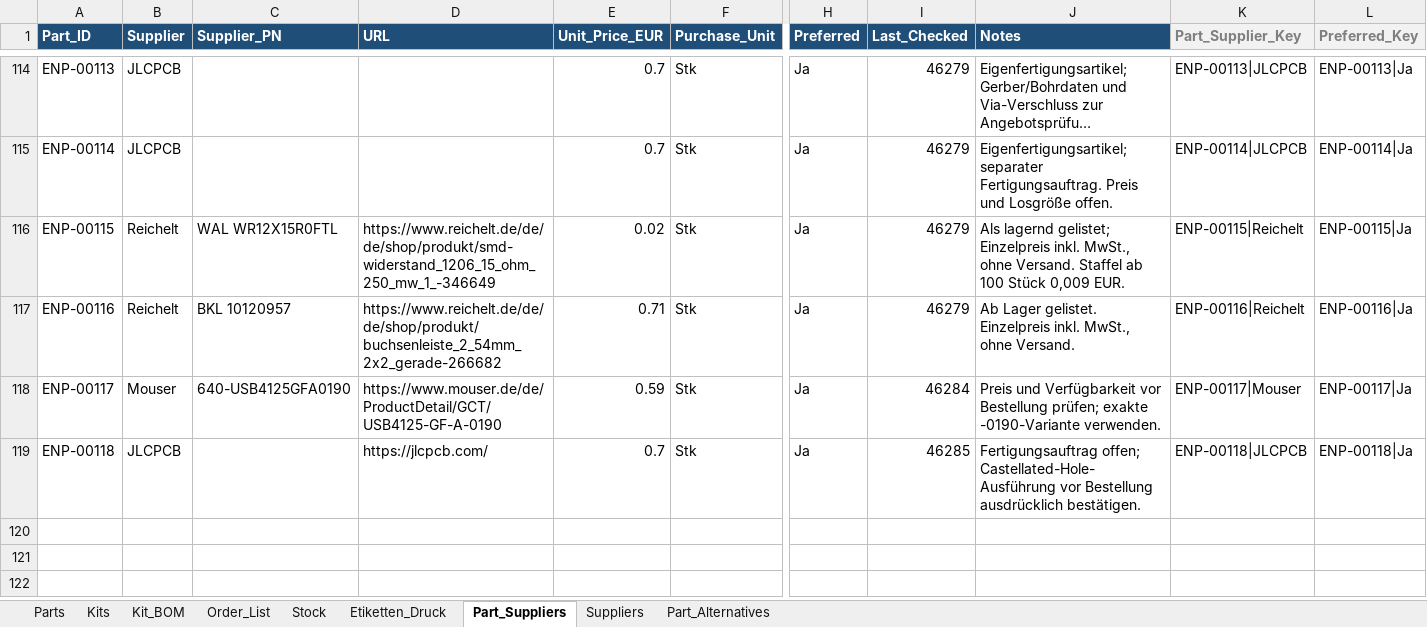
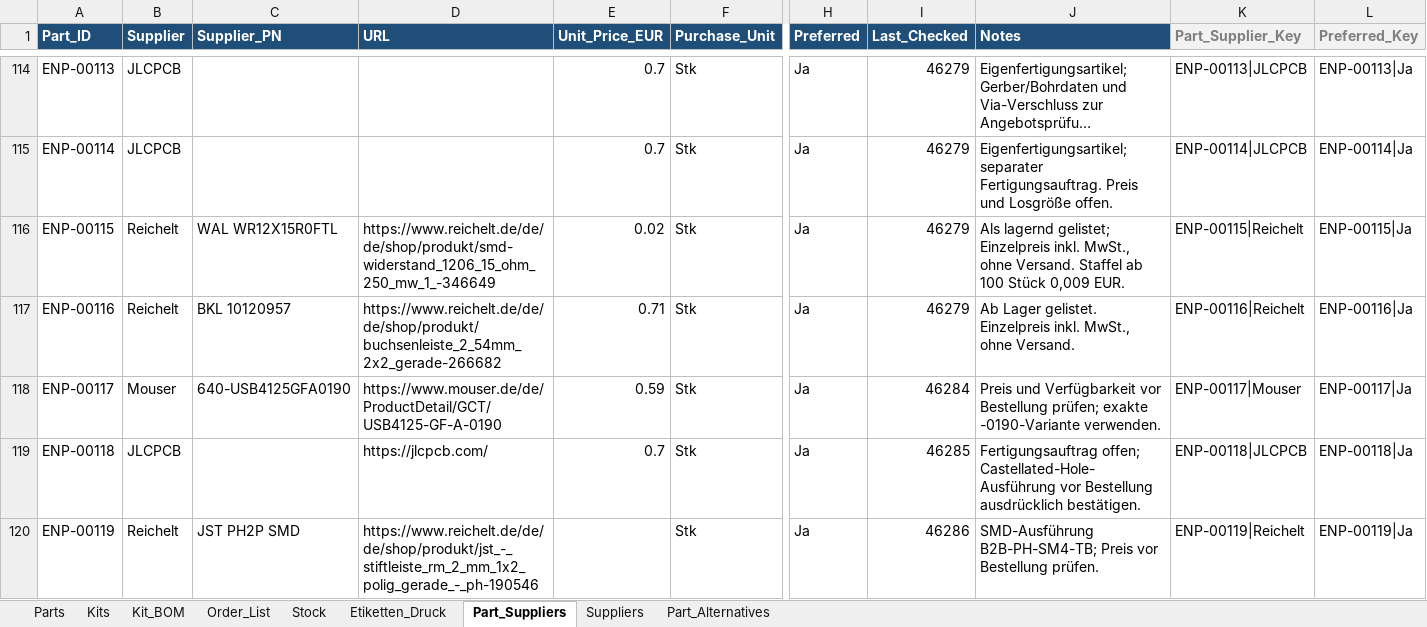
Before and after one commit to magicamun/EnvNode, an Excel workbook: hardware/EnvNode_Parts.xlsx, sheet Part_Suppliers, drawn as a sheet; only a part is shown, gaps mark what is left out; long unchanged cells end in …; values as stored, in another font and other column widths than the file's, no borders; table styles not drawn; rows hold the shown columns only; the diff names each change by its address in the sheet, - before the commit and + after, or states it on an @@ line.

```diff
--- a/hardware/EnvNode_Parts.xlsx (sheet Part_Suppliers)
+++ b/hardware/EnvNode_Parts.xlsx (sheet Part_Suppliers)
+row 120: ENP-00119 | Reichelt | JST PH2P SMD | https://www.reichelt.de/de/de/shop/produkt/jst_-_stiftleiste_rm_2_mm_1x2_polig_gerade_-_ph-190546 |  | Stk | Ja | 46286 | SMD-Ausführung B2B-PH-SM4-TB; Preis vor Bestellung prüfen. | ENP-00119|Reichelt | ENP-00119|Ja
```
Also changed, not shown: sheet Parts, sheet Kit_BOM, 6 other files.
